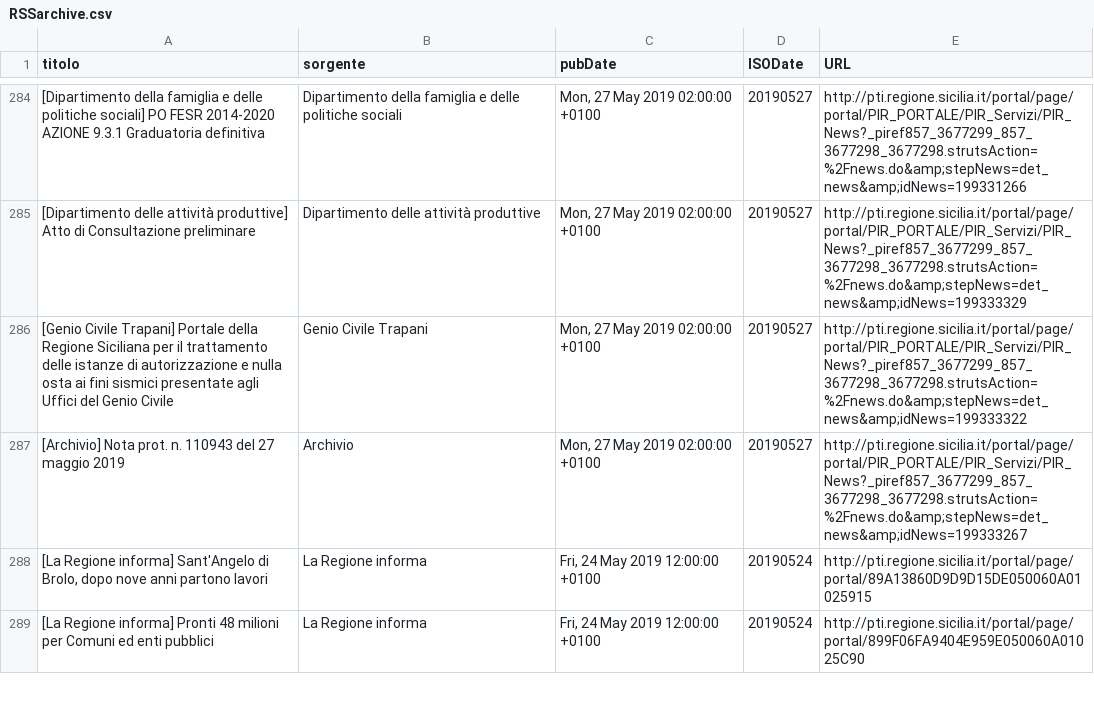
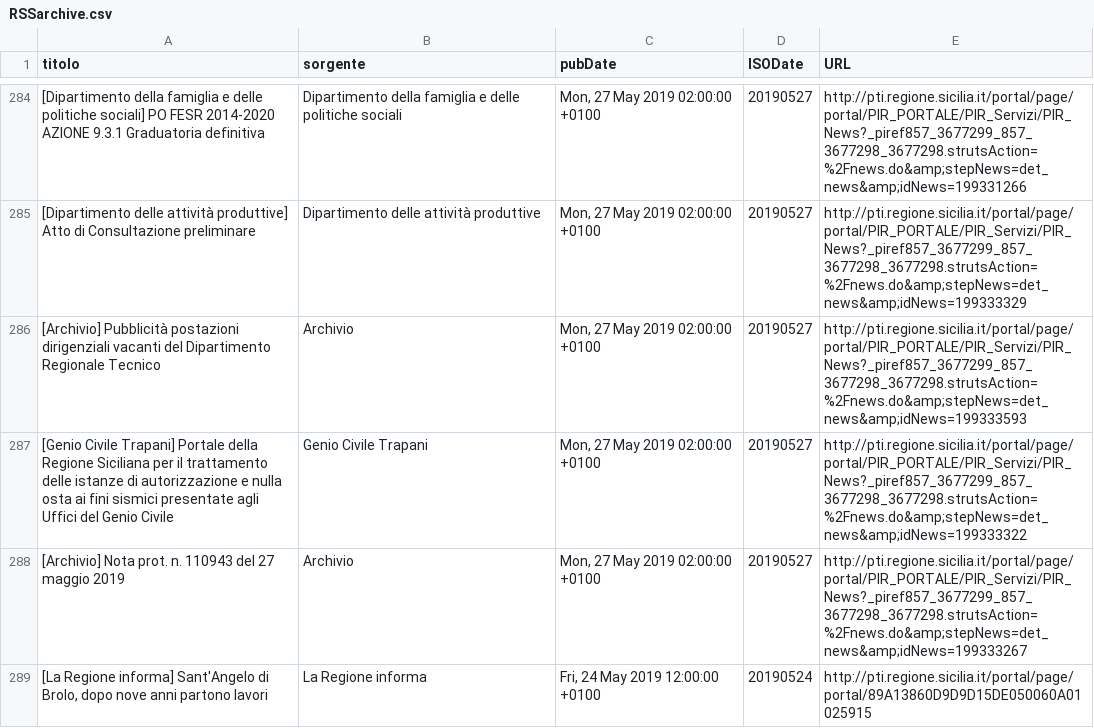
Before and after one commit to aborruso/regioneSiciliaNewsRSS, a CSV file: RSSarchive.csv, drawn as a sheet; only a part is shown, gaps mark what is left out; the shorter side is filled out with more unchanged rows; the diff names each change by its address in the sheet, - before the commit and + after, or states it on an @@ line.

Commit message:
Aggiorna archivio notizie

```diff
--- a/RSSarchive.csv
+++ b/RSSarchive.csv
+row 286: [Archivio] Pubblicità postazioni dirigenziali vacanti del Dipartimento Regionale Tecnico | Archivio | Mon, 27 May 2019 02:00:00 +0100 | 20190527 | http://pti.regione.sicilia.it/portal/page/portal/PIR_PORTALE/PIR_Servizi/PIR_News?_piref857_3677299_857_3677298_3677298.strutsAction=%2Fnews.do&amp;stepNews=det_news&amp;idNews=199333593
```
